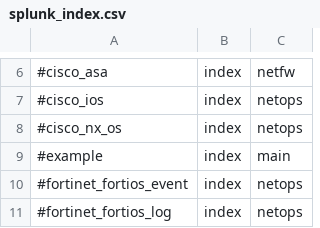
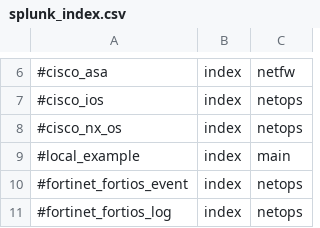
Before and after one commit to splunk/splunk-connect-for-syslog, a CSV file: package/etc/context-local/splunk_index.csv, drawn as a sheet; only a part is shown, gaps mark what is left out.

```diff
--- a/package/etc/context-local/splunk_index.csv
+++ b/package/etc/context-local/splunk_index.csv
@@ -8,3 +8,3 @@
 #cisco_nx_os,index,netops
-#example,index,main
+#local_example,index,main
 #fortinet_fortios_event,index,netops
```
Also changed, not shown: 3 other files.
